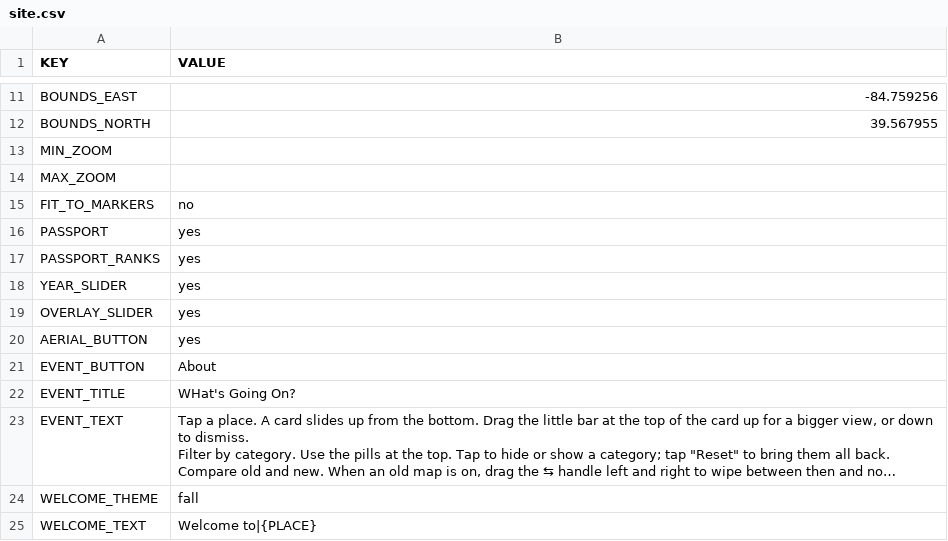
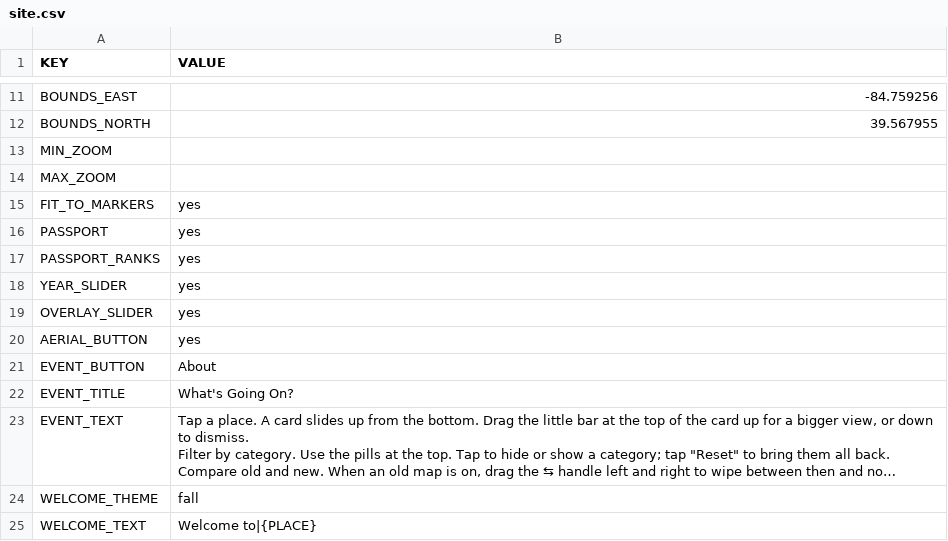
Before and after one commit to Luri-den/fclibraries, a CSV file: site.csv, drawn as a sheet; only a part is shown, gaps mark what is left out; long unchanged cells end in …; the diff names each change by its address in the sheet, - before the commit and + after, or states it on an @@ line.

Commit message:
Update site.csv from the editor

```diff
--- a/site.csv
+++ b/site.csv
-B15 (VALUE): no
+B15 (VALUE): yes
-B22 (VALUE): WHat's Going On?
+B22 (VALUE): What's Going On?
```
